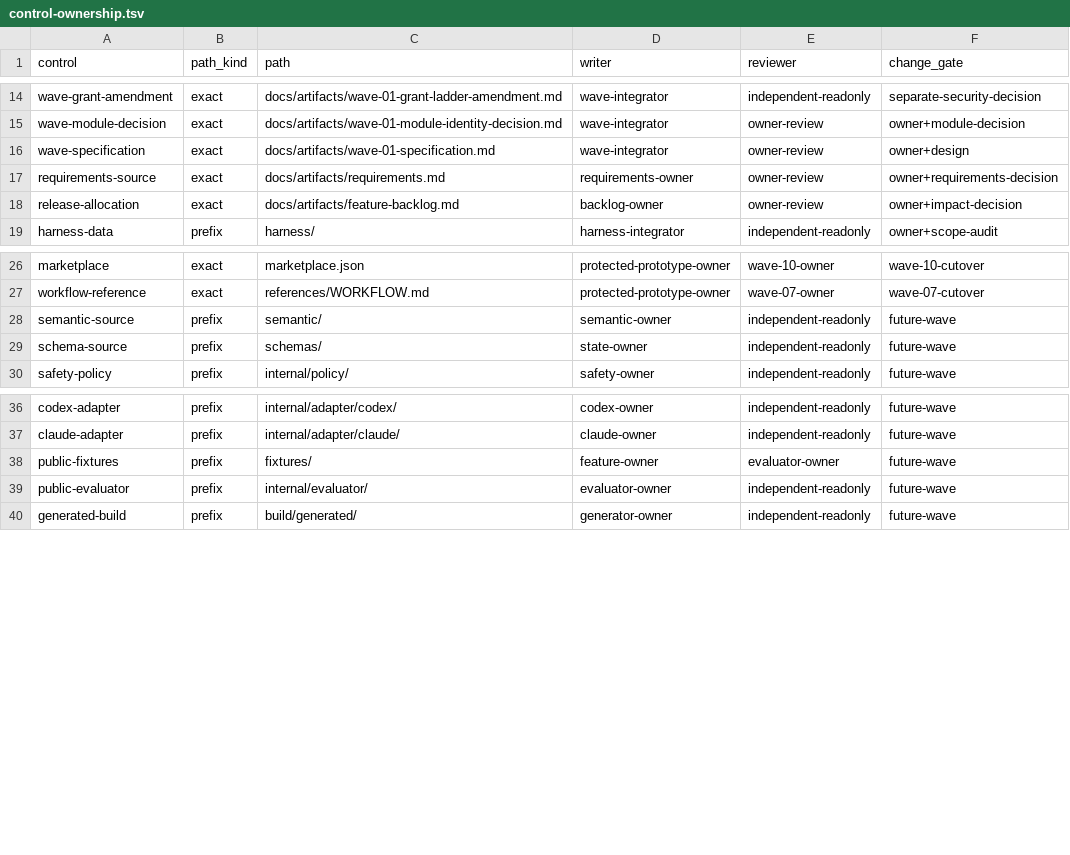
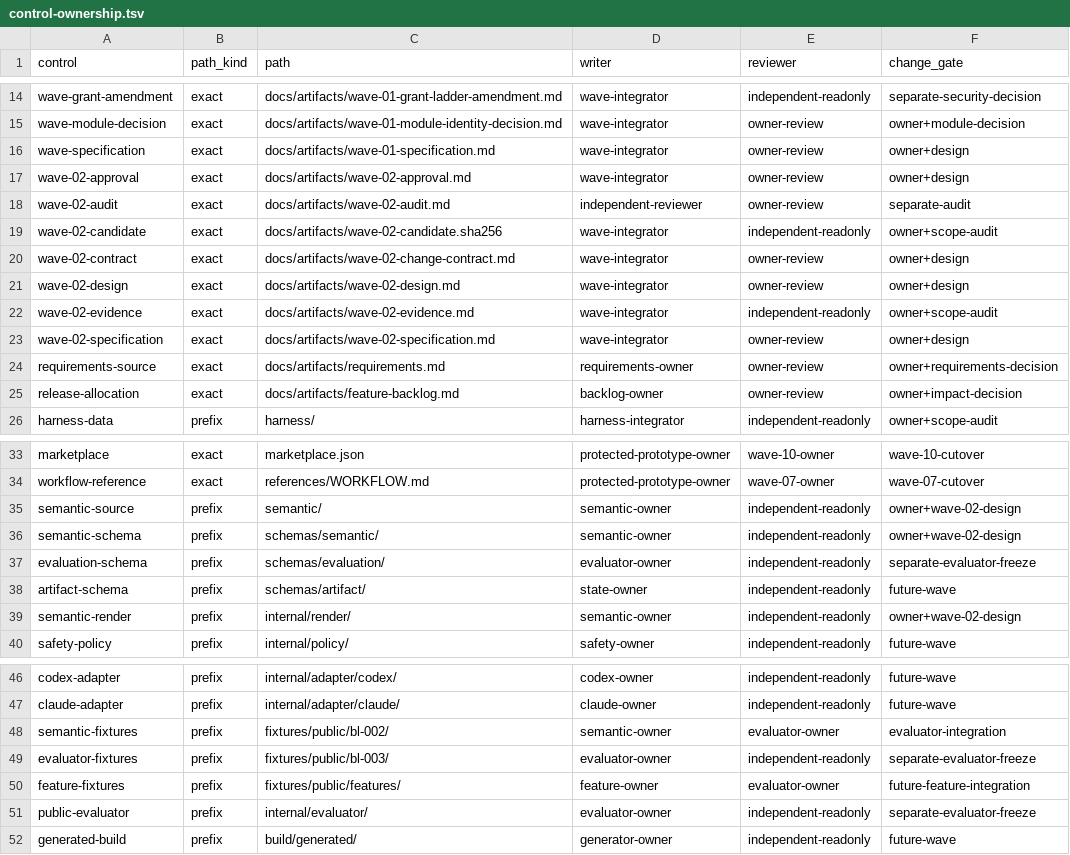
Before and after one commit to addressanup/level7-dev-loop, a TSV file: harness/control-ownership.tsv, drawn as a sheet; only a part is shown, gaps mark what is left out.

```diff
--- a/harness/control-ownership.tsv
+++ b/harness/control-ownership.tsv
@@ -16,2 +16,9 @@ wave-module-decision	exact	docs/artifacts/wave-01-module-identity-decision.md	wa
 wave-specification	exact	docs/artifacts/wave-01-specification.md	wave-integrator	owner-review	owner+design
+wave-02-approval	exact	docs/artifacts/wave-02-approval.md	wave-integrator	owner-review	owner+design
+wave-02-audit	exact	docs/artifacts/wave-02-audit.md	independent-reviewer	owner-review	separate-audit
+wave-02-candidate	exact	docs/artifacts/wave-02-candidate.sha256	wave-integrator	independent-readonly	owner+scope-audit
+wave-02-contract	exact	docs/artifacts/wave-02-change-contract.md	wave-integrator	owner-review	owner+design
+wave-02-design	exact	docs/artifacts/wave-02-design.md	wave-integrator	owner-review	owner+design
+wave-02-evidence	exact	docs/artifacts/wave-02-evidence.md	wave-integrator	independent-readonly	owner+scope-audit
+wave-02-specification	exact	docs/artifacts/wave-02-specification.md	wave-integrator	owner-review	owner+design
 requirements-source	exact	docs/artifacts/requirements.md	requirements-owner	owner-review	owner+requirements-decision
@@ -27,4 +34,7 @@ marketplace	exact	marketplace.json	protected-prototype-owner	wave-10-owner	wave-
 workflow-reference	exact	references/WORKFLOW.md	protected-prototype-owner	wave-07-owner	wave-07-cutover
-semantic-source	prefix	semantic/	semantic-owner	independent-readonly	future-wave
-schema-source	prefix	schemas/	state-owner	independent-readonly	future-wave
+semantic-source	prefix	semantic/	semantic-owner	independent-readonly	owner+wave-02-design
+semantic-schema	prefix	schemas/semantic/	semantic-owner	independent-readonly	owner+wave-02-design
+evaluation-schema	prefix	schemas/evaluation/	evaluator-owner	independent-readonly	separate-evaluator-freeze
+artifact-schema	prefix	schemas/artifact/	state-owner	independent-readonly	future-wave
+semantic-render	prefix	internal/render/	semantic-owner	independent-readonly	owner+wave-02-design
 safety-policy	prefix	internal/policy/	safety-owner	independent-readonly	future-wave
@@ -37,4 +47,6 @@ codex-adapter	prefix	internal/adapter/codex/	codex-owner	independent-readonly	fu
 claude-adapter	prefix	internal/adapter/claude/	claude-owner	independent-readonly	future-wave
-public-fixtures	prefix	fixtures/	feature-owner	evaluator-owner	future-wave
-public-evaluator	prefix	internal/evaluator/	evaluator-owner	independent-readonly	future-wave
+semantic-fixtures	prefix	fixtures/public/bl-002/	semantic-owner	evaluator-owner	evaluator-integration
+evaluator-fixtures	prefix	fixtures/public/bl-003/	evaluator-owner	independent-readonly	separate-evaluator-freeze
+feature-fixtures	prefix	fixtures/public/features/	feature-owner	evaluator-owner	future-feature-integration
+public-evaluator	prefix	internal/evaluator/	evaluator-owner	independent-readonly	separate-evaluator-freeze
 generated-build	prefix	build/generated/	generator-owner	independent-readonly	future-wave
```
Also changed, not shown: harness/import-boundaries.tsv, harness/phases.tsv, 14 other files.
